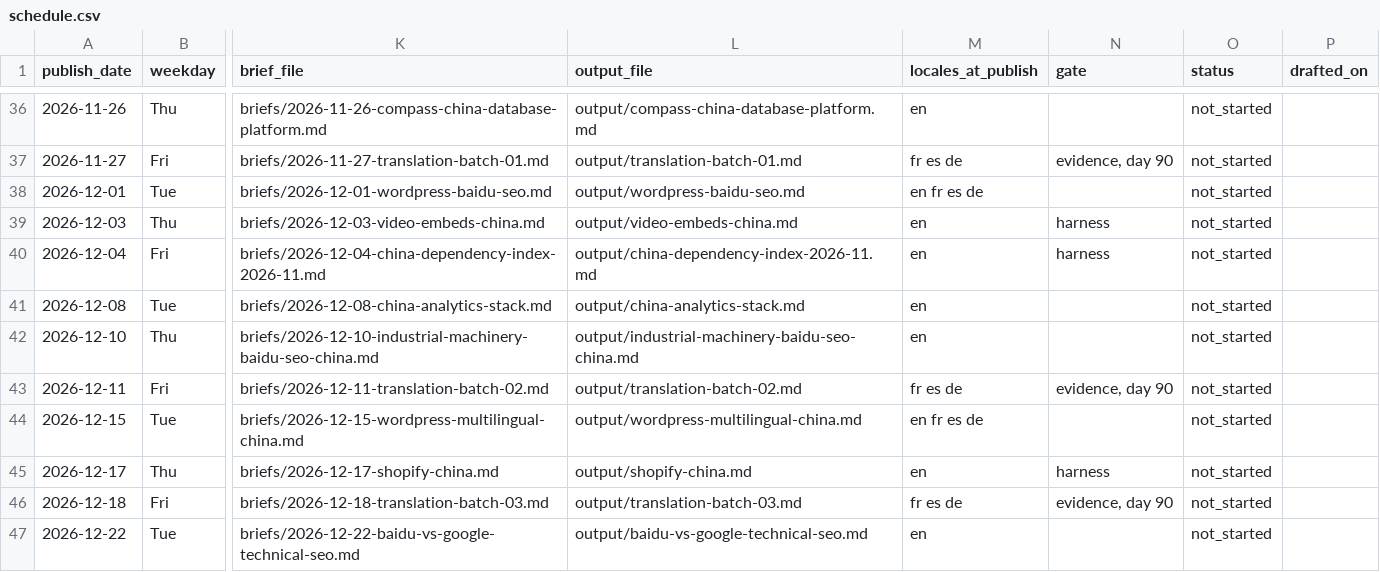
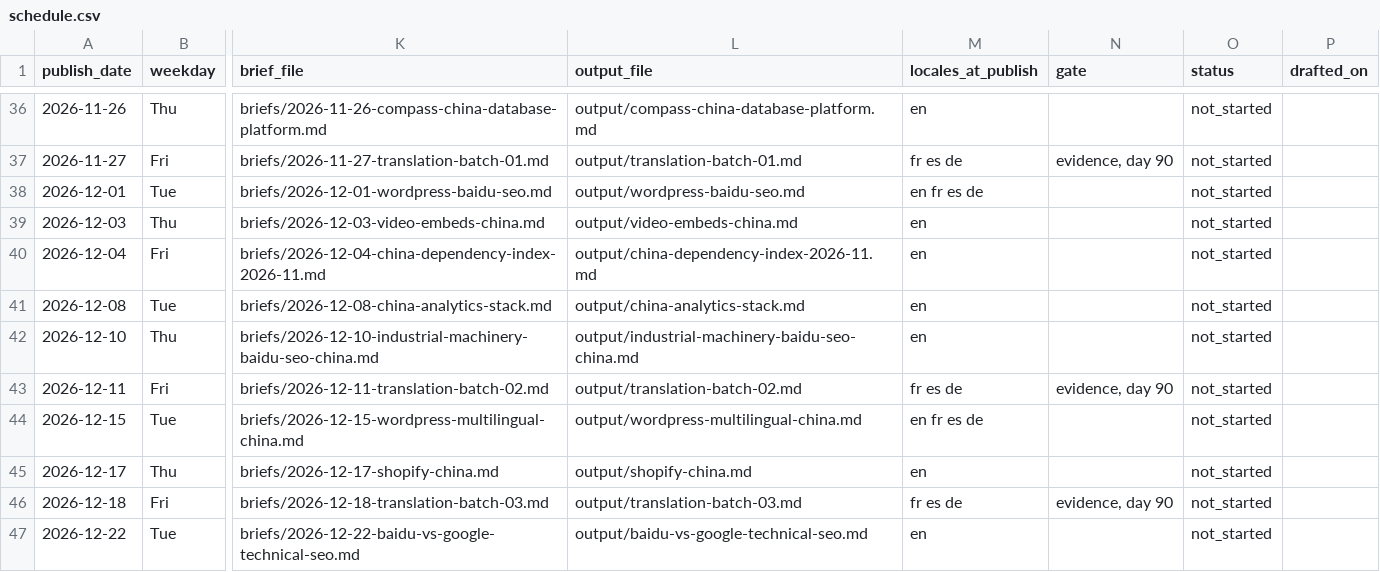
Before and after one commit to Lyric71/chinawebfoundry, a CSV file: editorial/schedule.csv, drawn as a sheet; only a part is shown, gaps mark what is left out; the diff covers the shown part only; the diff names each change by its address in the sheet, - before the commit and + after, or states it on an @@ line.

```diff
--- a/editorial/schedule.csv
+++ b/editorial/schedule.csv
-N39:N40 (gate): harness
+N39:N40 (gate): (empty)
-N45 (gate): harness
+N45 (gate): (empty)
```
Also changed, not shown: 22 edited cells elsewhere in this file, 36 other files.
